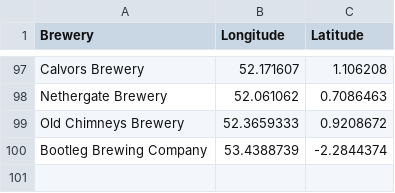
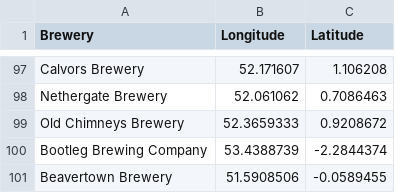
Before and after one commit to JoeBillingsley/JoeTheAverage.github.io, a CSV file: _data/acquired_beers.csv, drawn as a sheet; only a part is shown, gaps mark what is left out.

```diff
--- a/_data/acquired_beers.csv
+++ b/_data/acquired_beers.csv
@@ -100 +100,2 @@ Old Chimneys Brewery,52.3659333,0.9208672
 Bootleg Brewing Company,53.4388739,-2.2844374
+Beavertown Brewery,51.5908506,-0.0589455
```
Also changed, not shown: _data/acquired_beers_100.csv, 1 other file.
